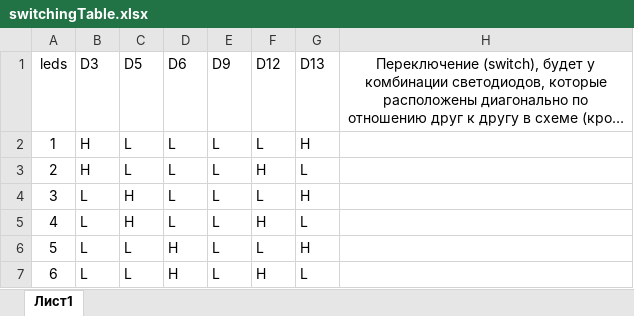
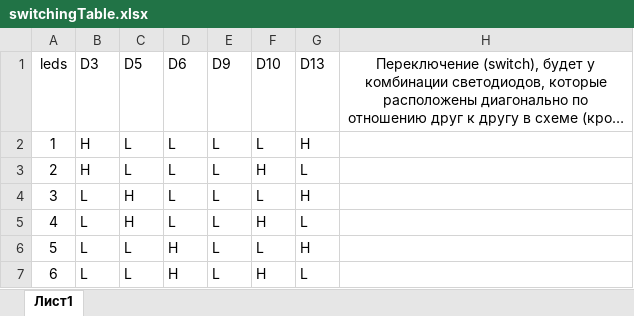
Before and after one commit to Chfirchco/microcontrollers, an Excel workbook: LedCube/switchingTable.xlsx, sheet Лист1, drawn as a sheet; only a part is shown; long unchanged cells end in …; values as stored, in another font and other column widths than the file's, no borders; charts and pictures not drawn; the diff names each change by its address in the sheet, - before the commit and + after, or states it on an @@ line.

Commit message:
fix: typo

```diff
--- a/LedCube/switchingTable.xlsx (sheet Лист1)
+++ b/LedCube/switchingTable.xlsx (sheet Лист1)
-F1: D12
+F1: D10
```
Also changed, not shown: charts or pictures, 3 other files.
